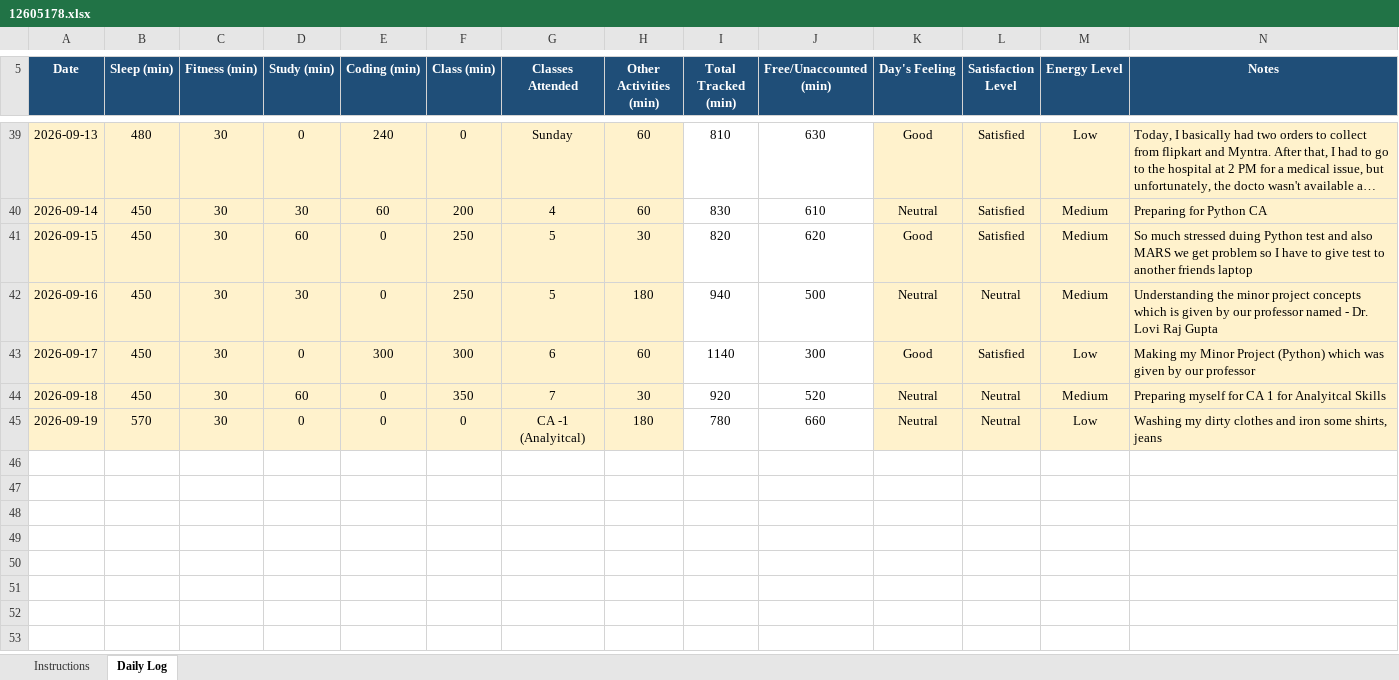
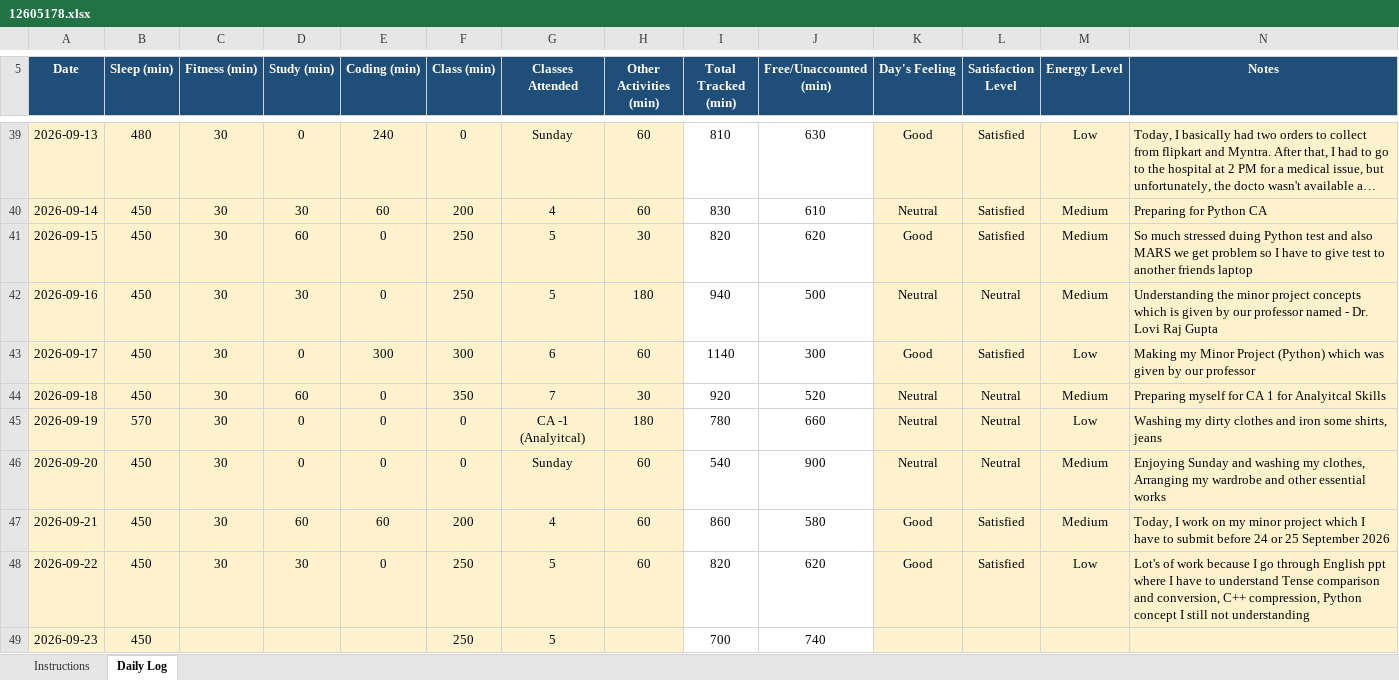
Before and after one commit to ADARSH29112003/CAP776-Daily-Work, an Excel workbook: Introudction in Pyhton EXCEL/12605178.xlsx, sheet Daily Log, drawn as a sheet; only a part is shown, gaps mark what is left out; long unchanged cells end in …; values as stored, in another font and other column widths than the file's, no borders; conditional formats not drawn; the diff names each change by its address in the sheet, - before the commit and + after, or states it on an @@ line.

Commit message:
Add files via upload
Update
1. 20/09/2026
2. 21/09/2026
3. 22/09/2026

```diff
--- a/Introudction in Pyhton EXCEL/12605178.xlsx (sheet Daily Log)
+++ b/Introudction in Pyhton EXCEL/12605178.xlsx (sheet Daily Log)
+row 46: 2026-09-20 | 450 | 30 | 0 | 0 | 0 | Sunday | 60 | 540 | 900 | Neutral | Neutral | Medium | Enjoying Sunday and washing my clothes, Arranging my wardrobe and other essential works
+row 47: 2026-09-21 | 450 | 30 | 60 | 60 | 200 | 4 | 60 | 860 | 580 | Good | Satisfied | Medium | Today, I work on my minor project which I have to submit before 24 or 25 September 2026
+row 48: 2026-09-22 | 450 | 30 | 30 | 0 | 250 | 5 | 60 | 820 | 620 | Good | Satisfied | Low | Lot's of work because I go through English ppt where I have to understand Tense comparison and conversion, C++ compression, Python concept I still not understanding
+row 49: 2026-09-23 | 450 |  |  |  | 250 | 5 |  | 700 | 740
```
